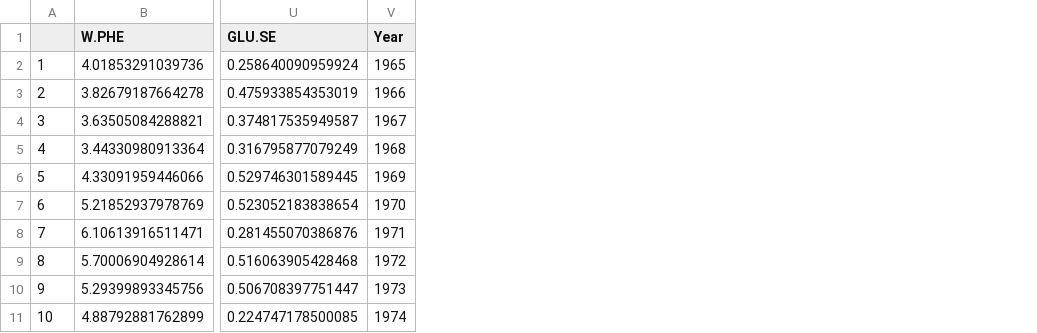
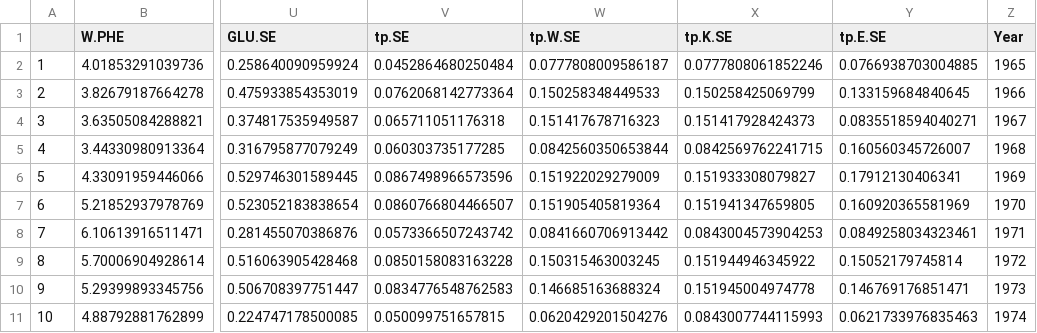
Before and after one commit to n-grace-henry/MS-Thesis, a CSV file: data/final/states.csv, drawn as a sheet; only a part is shown, gaps mark what is left out; the diff names each change by its address in the sheet, - before the commit and + after, or states it on an @@ line.

```diff
--- a/data/final/states.csv
+++ b/data/final/states.csv
+column V (tp.SE), rows 2-11: 0.0452864680250484 | 0.0762068142773364 | 0.065711051176318 | 0.060303735177285 | 0.0867498966573596 | 0.0860766804466507 | 0.0573366507243742 | 0.0850158083163228 | 0.0834776548762583 | 0.050099751657815
+column W (tp.W.SE), rows 2-11: 0.0777808009586187 | 0.150258348449533 | 0.151417678716323 | 0.0842560350653844 | 0.151922029279009 | 0.151905405819364 | 0.0841660706913442 | 0.150315463003245 | 0.146685163688324 | 0.0620429201504276
+column X (tp.K.SE), rows 2-11: 0.0777808061852246 | 0.150258425069799 | 0.151417928424373 | 0.0842569762241715 | 0.151933308079827 | 0.151941347659805 | 0.0843004573904253 | 0.151944946345922 | 0.151945004974778 | 0.0843007744115993
+column Y (tp.E.SE), rows 2-11: 0.0766938703004885 | 0.133159684840645 | 0.0835518594040271 | 0.160560345726007 | 0.17912130406341 | 0.160920365581969 | 0.0849258034323461 | 0.15052179745814 | 0.146769176851471 | 0.0621733976835463
```
Also changed, not shown: 1 other file.
